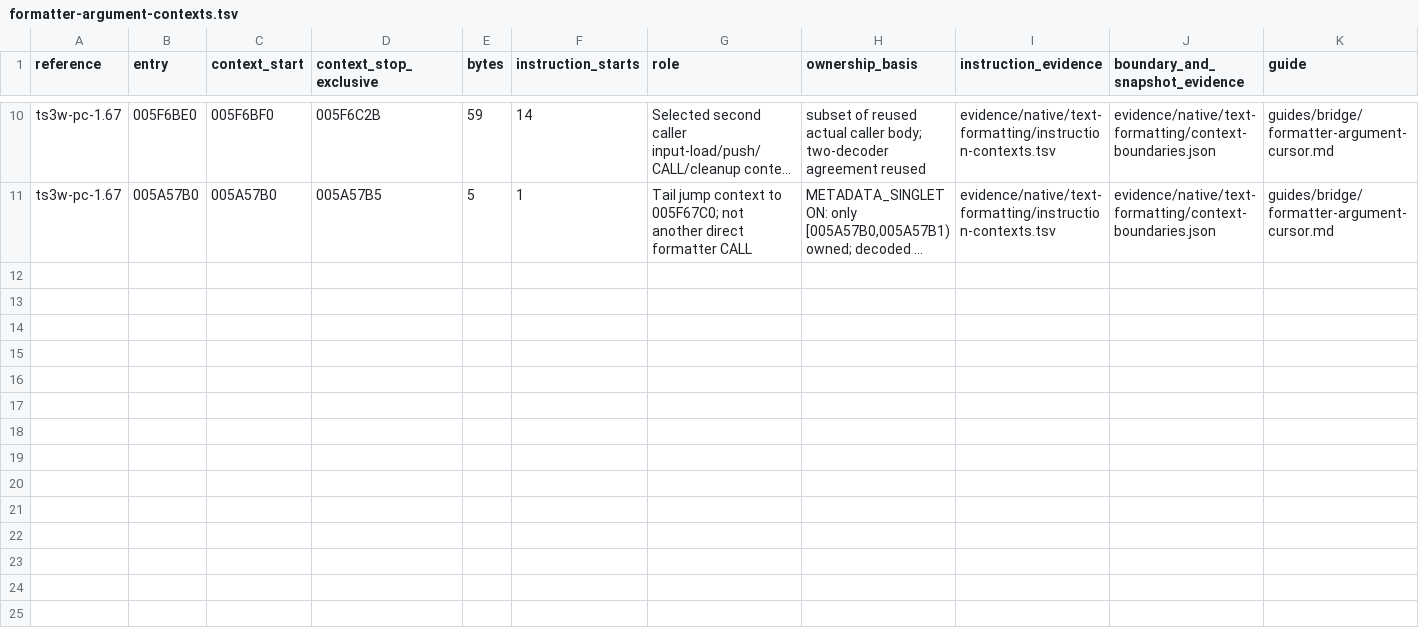
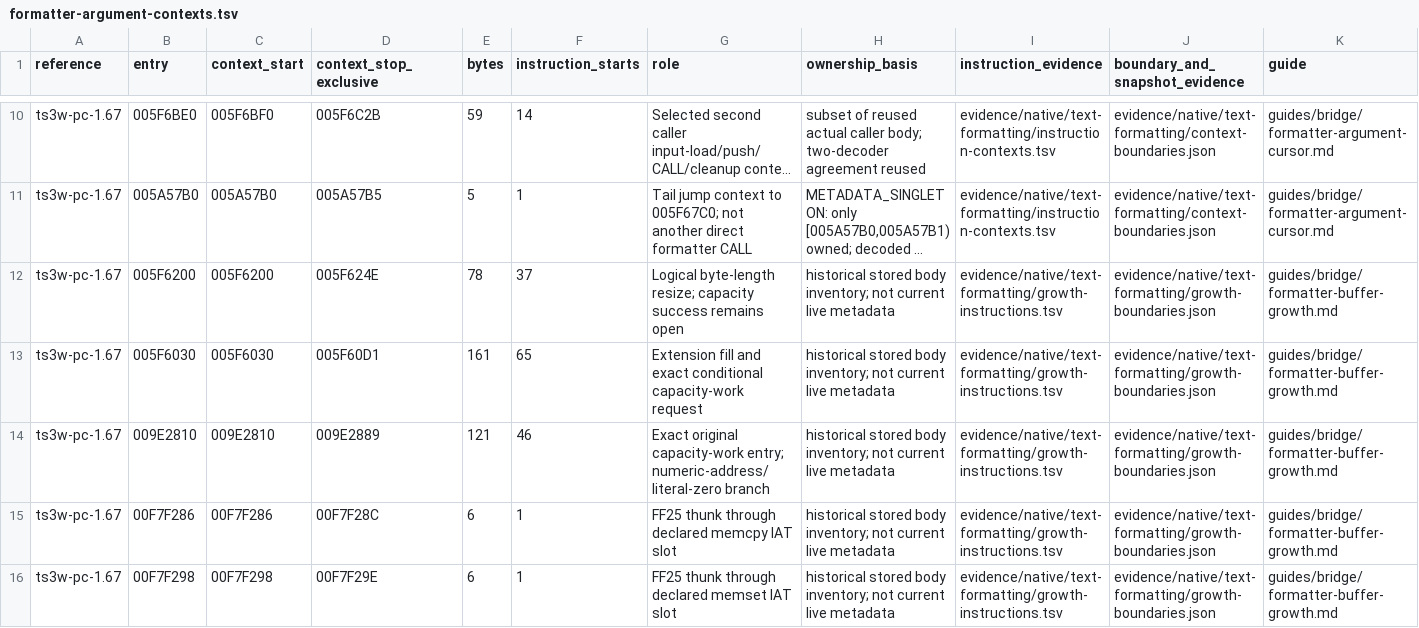
Before and after one commit to TeaObvious/ts3w-proof, a TSV file: indexes/formatter-argument-contexts.tsv, drawn as a sheet; only a part is shown, gaps mark what is left out; long unchanged cells end in …; rows hold the shown columns only; the diff names each change by its address in the sheet, - before the commit and + after, or states it on an @@ line.

Commit message:
Document event scheduling and formatter buffer growth

```diff
--- a/indexes/formatter-argument-contexts.tsv
+++ b/indexes/formatter-argument-contexts.tsv
+row 12: ts3w-pc-1.67 | 005F6200 | 005F6200 | 005F624E | 78 | 37 | Logical byte-length resize; capacity success remains open | historical stored body inventory; not current live metadata | evidence/native/text-formatting/growth-instructions.tsv | evidence/native/text-formatting/growth-boundaries.json | guides/bridge/formatter-buffer-growth.md
+row 13: ts3w-pc-1.67 | 005F6030 | 005F6030 | 005F60D1 | 161 | 65 | Extension fill and exact conditional capacity-work request | historical stored body inventory; not current live metadata | evidence/native/text-formatting/growth-instructions.tsv | evidence/native/text-formatting/growth-boundaries.json | guides/bridge/formatter-buffer-growth.md
+row 14: ts3w-pc-1.67 | 009E2810 | 009E2810 | 009E2889 | 121 | 46 | Exact original capacity-work entry; numeric-address/literal-zero branch | historical stored body inventory; not current live metadata | evidence/native/text-formatting/growth-instructions.tsv | evidence/native/text-formatting/growth-boundaries.json | guides/bridge/formatter-buffer-growth.md
+row 15: ts3w-pc-1.67 | 00F7F286 | 00F7F286 | 00F7F28C | 6 | 1 | FF25 thunk through declared memcpy IAT slot | historical stored body inventory; not current live metadata | evidence/native/text-formatting/growth-instructions.tsv | evidence/native/text-formatting/growth-boundaries.json | guides/bridge/formatter-buffer-growth.md
+row 16: ts3w-pc-1.67 | 00F7F298 | 00F7F298 | 00F7F29E | 6 | 1 | FF25 thunk through declared memset IAT slot | historical stored body inventory; not current live metadata | evidence/native/text-formatting/growth-instructions.tsv | evidence/native/text-formatting/growth-boundaries.json | guides/bridge/formatter-buffer-growth.md
```
Also changed, not shown: 15 other files.
